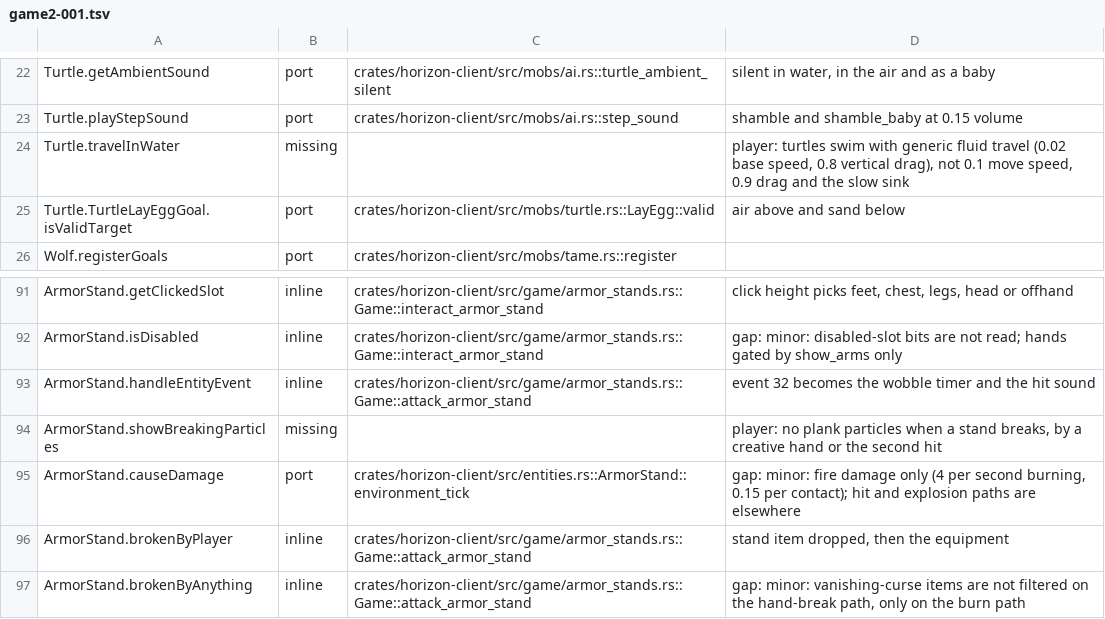
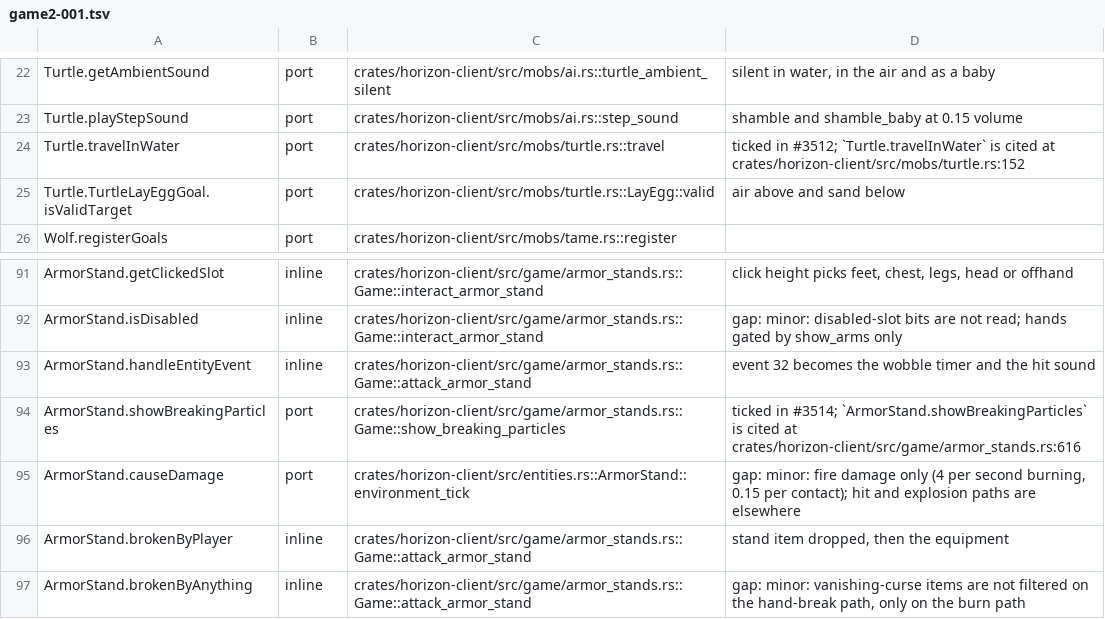
Before and after one commit to 1038april/horizon, a TSV file: tools/port_map/game2-001.tsv, drawn as a sheet; only a part is shown, gaps mark what is left out.

```diff
--- a/tools/port_map/game2-001.tsv
+++ b/tools/port_map/game2-001.tsv
@@ -23,3 +23,3 @@ Turtle.getAmbientSound	port	crates/horizon-client/src/mobs/ai.rs::turtle_ambient
 Turtle.playStepSound	port	crates/horizon-client/src/mobs/ai.rs::step_sound	shamble and shamble_baby at 0.15 volume
-Turtle.travelInWater	missing		player: turtles swim with generic fluid travel (0.02 base speed, 0.8 vertical drag), not 0.1 move speed, 0.9 drag and the slow sink
+Turtle.travelInWater	port	crates/horizon-client/src/mobs/turtle.rs::travel	ticked in #3512; `Turtle.travelInWater` is cited at crates/horizon-client/src/mobs/turtle.rs:152
 Turtle.TurtleLayEggGoal.isValidTarget	port	crates/horizon-client/src/mobs/turtle.rs::LayEgg::valid	air above and sand below
@@ -93,3 +93,3 @@ ArmorStand.isDisabled	inline	crates/horizon-client/src/game/armor_stands.rs::Gam
 ArmorStand.handleEntityEvent	inline	crates/horizon-client/src/game/armor_stands.rs::Game::attack_armor_stand	event 32 becomes the wobble timer and the hit sound
-ArmorStand.showBreakingParticles	missing		player: no plank particles when a stand breaks, by a creative hand or the second hit
+ArmorStand.showBreakingParticles	port	crates/horizon-client/src/game/armor_stands.rs::Game::show_breaking_particles	ticked in #3514; `ArmorStand.showBreakingParticles` is cited at crates/horizon-client/src/game/armor_stands.rs:616
 ArmorStand.causeDamage	port	crates/horizon-client/src/entities.rs::ArmorStand::environment_tick	gap: minor: fire damage only (4 per second burning, 0.15 per contact); hit and explosion paths are elsewhere
```
Also changed, not shown: tools/port_map/animal-1.tsv, tools/port_map/classes-03.tsv, 19 other files.
